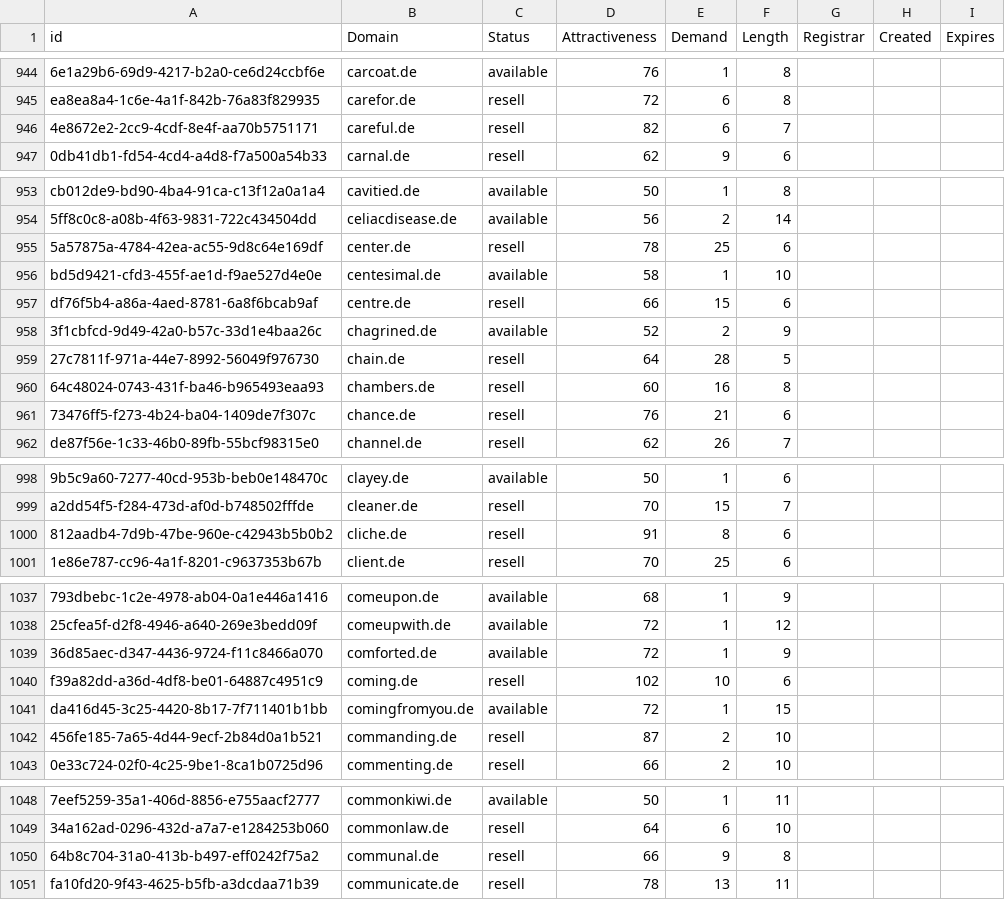
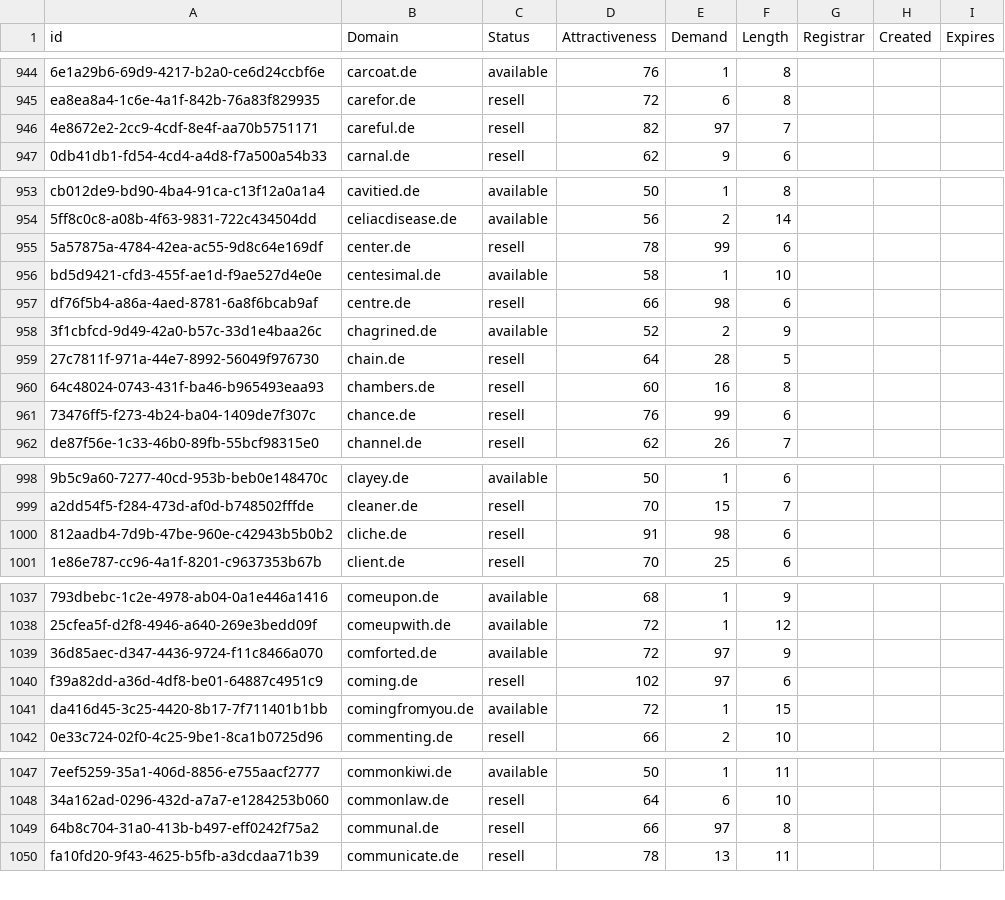
Before and after one commit to UniqueDomains/de-oneword-domains, a CSV file: de.csv, drawn as a sheet; only a part is shown, gaps mark what is left out; removed rows and columns are numbered as before the commit, all else as after; the diff covers the shown part only; the diff names each change by its address in the sheet, - before the commit and + after, or states it on an @@ line.

Commit message:
Domains update

```diff
--- a/de.csv
+++ b/de.csv
-E946 (Demand): 6
+E946 (Demand): 97
-E955 (Demand): 25
+E955 (Demand): 99
-E957 (Demand): 15
+E957 (Demand): 98
-E961 (Demand): 21
+E961 (Demand): 99
-E1000 (Demand): 8
+E1000 (Demand): 98
-E1039 (Demand): 1
+E1039 (Demand): 97
-E1040 (Demand): 10
+E1040 (Demand): 97
-row 1042: 456fe185-7a65-4d44-9ecf-2b84d0a1b521 | commanding.de | resell | 87 | 2 | 10
-E1049 (Demand): 9
+E1049 (Demand): 97
```
Also changed, not shown: 6 edited cells elsewhere in this file, 2 other files.
